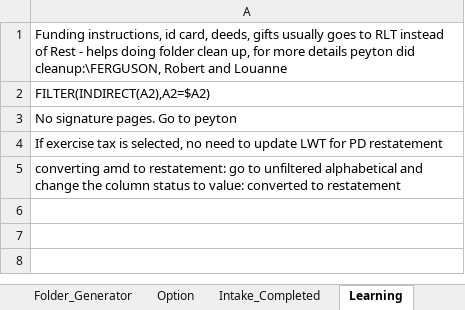
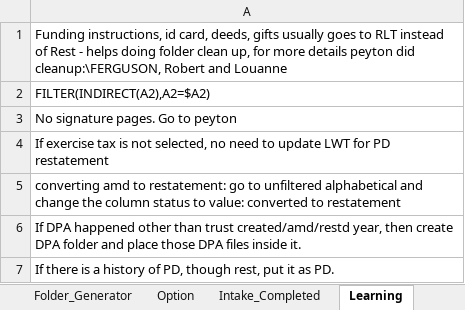
Before and after one commit to vsjanani/Miscellaneous_Technologies, an Excel workbook: moulton/Moulton_Folder_Creation_ACTUAL.xlsm, sheet Learning, drawn as a sheet; values as stored, in another font and other column widths than the file's, no borders; the diff names each change by its address in the sheet, - before the commit and + after, or states it on an @@ line.

```diff
--- a/moulton/Moulton_Folder_Creation_ACTUAL.xlsm (sheet Learning)
+++ b/moulton/Moulton_Folder_Creation_ACTUAL.xlsm (sheet Learning)
-A4: …tax is selected, no…
+A4: …tax is not selected, no…
+row 6: If DPA happened other than trust created/amd/restd year, then create DPA folder and place those DPA files inside it.
+row 7: If there is a history of PD, though rest, put it as PD.
```
Also changed, not shown: sheet Intake_Completed, sheet Folder_Generator, sheet Tasks, sheet Option, hidden cells, charts or pictures.
